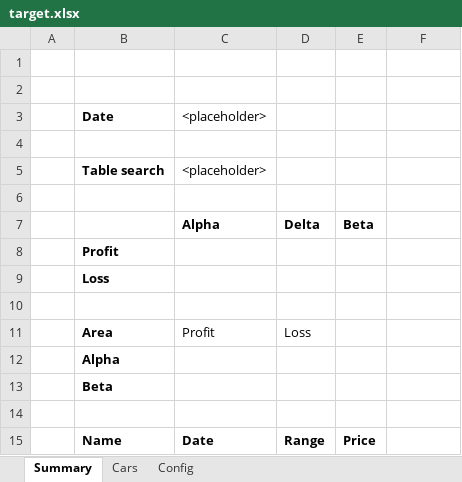
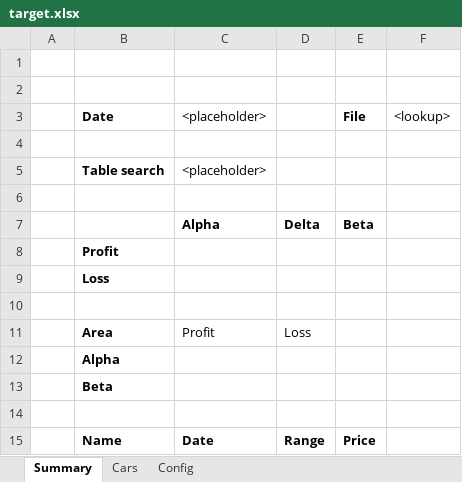
Before and after one commit to optilude/xlsx-extract, an Excel workbook: src/xlsx_extract/test_data/target.xlsx, sheet Summary, drawn as a sheet; values as stored, in another font and other column widths than the file's, no borders; table styles not drawn; the diff names each change by its address in the sheet, - before the commit and + after, or states it on an @@ line.

```diff
--- a/src/xlsx_extract/test_data/target.xlsx (sheet Summary)
+++ b/src/xlsx_extract/test_data/target.xlsx (sheet Summary)
-E3: (empty)
+E3: File
-F3: (empty)
+F3: <lookup>
```
Also changed, not shown: sheet Config, src/xlsx_extract/test_data/source.xlsx.
